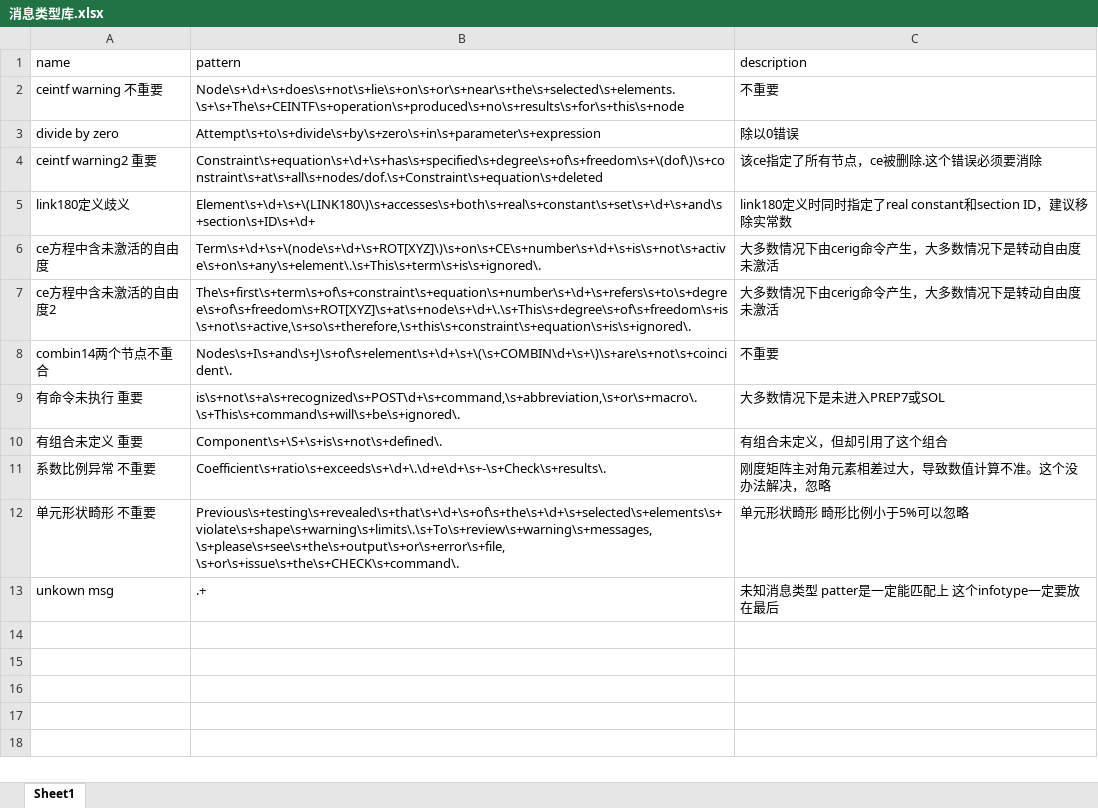
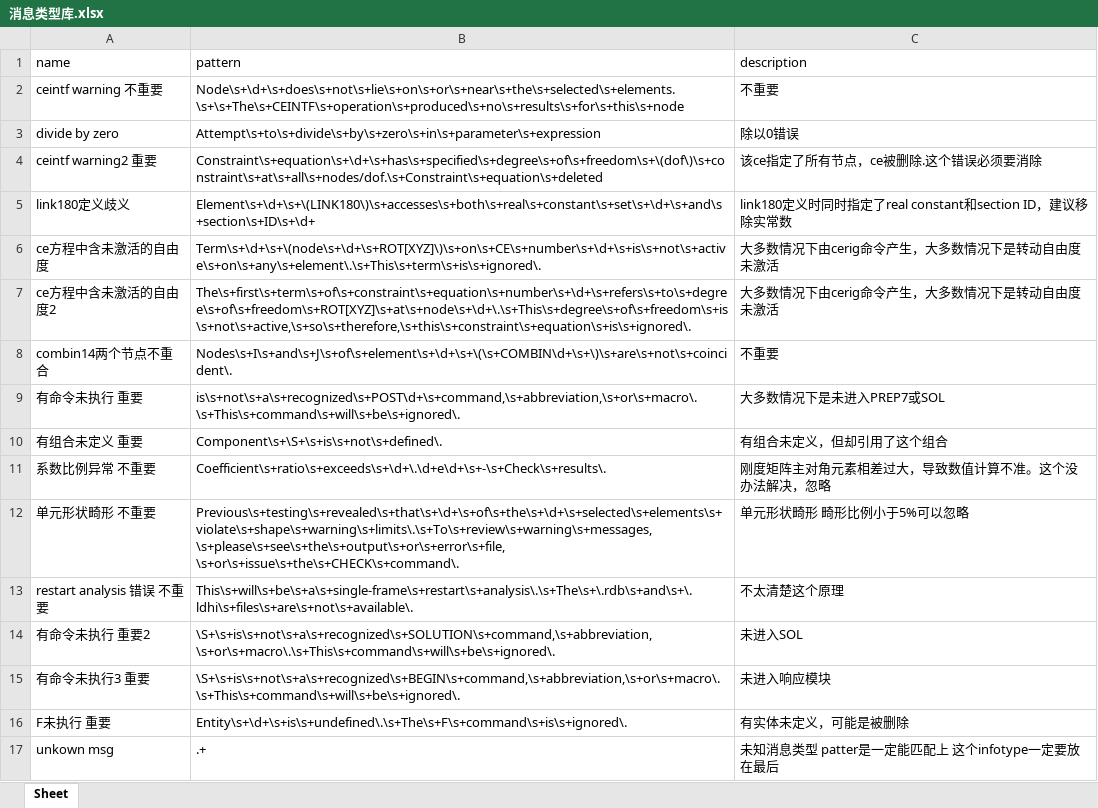
Before and after one commit to war16641/python, an Excel workbook: ansystools/消息类型库.xlsx, sheet Sheet, drawn as a sheet; values as stored, in another font and other column widths than the file's, no borders; the diff names each change by its address in the sheet, - before the commit and + after, or states it on an @@ line.

```diff
--- a/ansystools/消息类型库.xlsx (sheet Sheet)
+++ b/ansystools/消息类型库.xlsx (sheet Sheet)
-sheet tab: Sheet1
+sheet tab: Sheet
+row 13: restart analysis 错误 不重要 | This\s+will\s+be\s+a\s+single-frame\s+restart\s+analysis\.\s+The\s+\.rdb\s+and\s+\.ldhi\s+files\s+are\s+not\s+available\. | 不太清楚这个原理
+row 14: 有命令未执行 重要2 | \S+\s+is\s+not\s+a\s+recognized\s+SOLUTION\s+command,\s+abbreviation,\s+or\s+macro\.\s+This\s+command\s+will\s+be\s+ignored\. | 未进入SOL
+row 15: 有命令未执行3 重要 | \S+\s+is\s+not\s+a\s+recognized\s+BEGIN\s+command,\s+abbreviation,\s+or\s+macro\.\s+This\s+command\s+will\s+be\s+ignored\. | 未进入响应模块
+row 16: F未执行 重要 | Entity\s+\d+\s+is\s+undefined\.\s+The\s+F\s+command\s+is\s+ignored\. | 有实体未定义，可能是被删除
```
Also changed, not shown: 3 other files.
